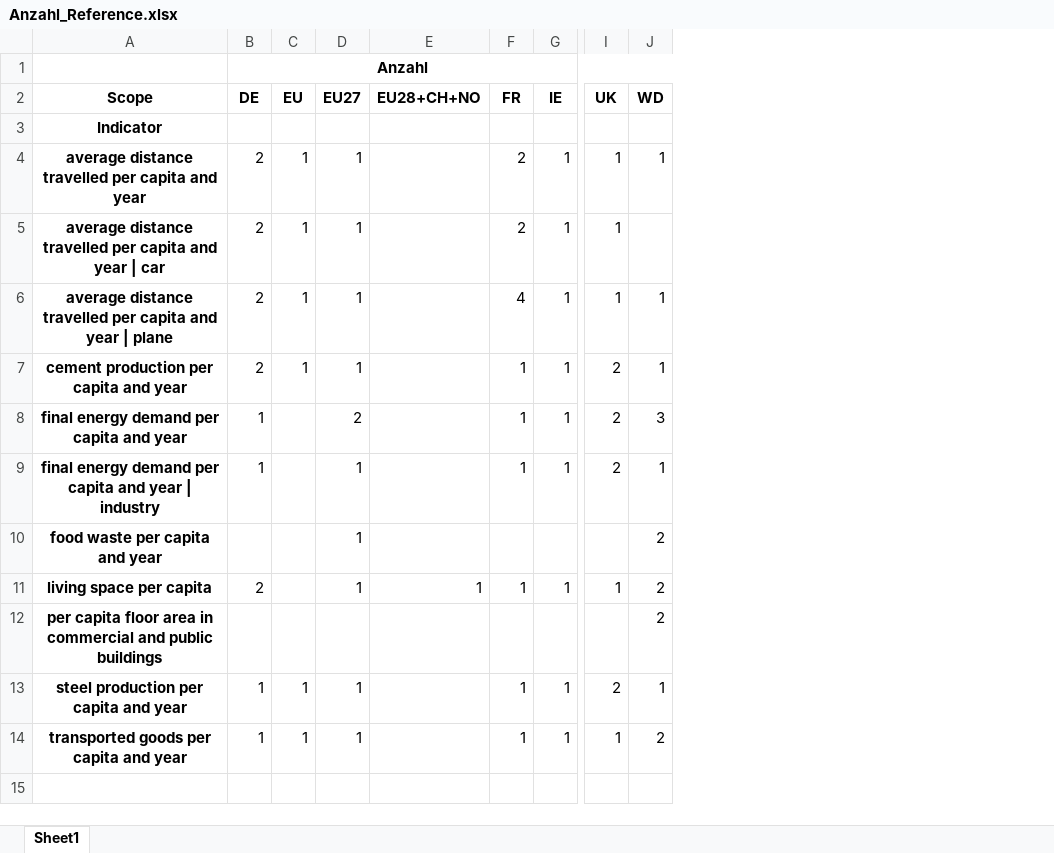
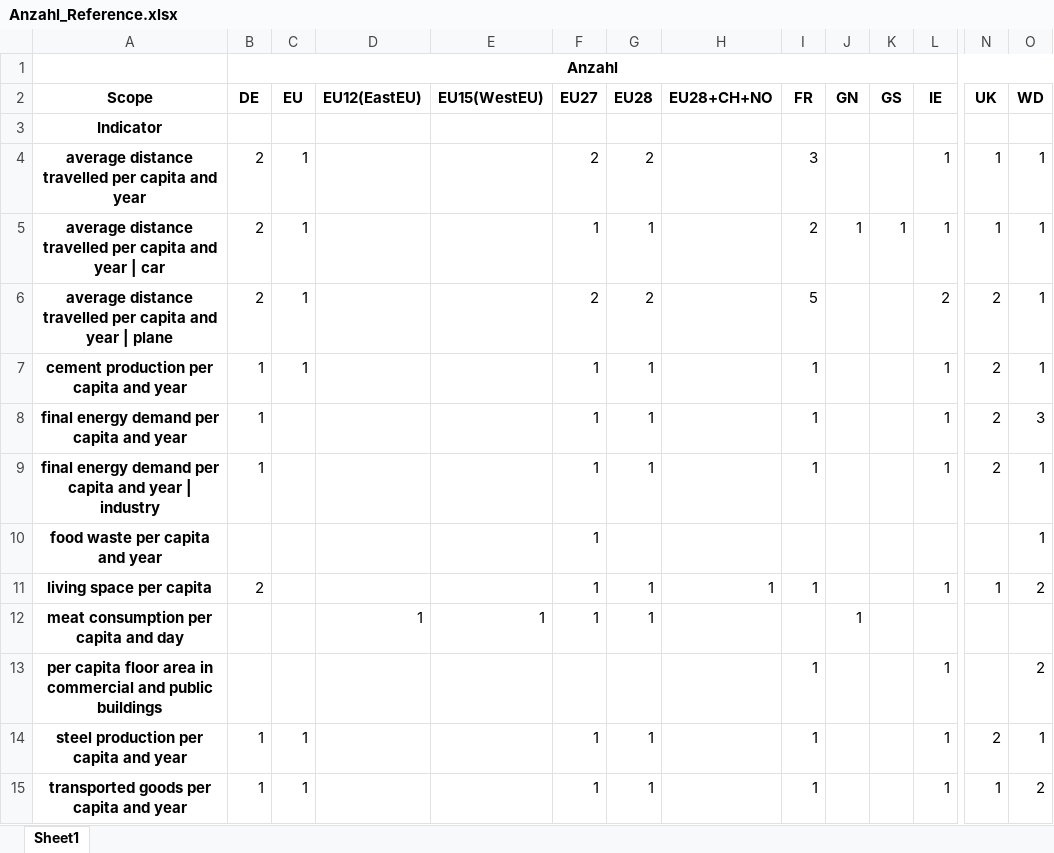
Before and after one commit to celia-burghardt/SufficiencyIndicators_Scenarios, an Excel workbook: output/Anzahl_Reference.xlsx, sheet Sheet1, drawn as a sheet; only a part is shown, gaps mark what is left out; values as stored, in another font and other column widths than the file's, no borders; addresses are those after the commit; rows hold the shown columns only; the diff names each change by its address in the sheet, - before the commit and + after, or states it on an @@ line.

```diff
--- a/output/Anzahl_Reference.xlsx (sheet Sheet1)
+++ b/output/Anzahl_Reference.xlsx (sheet Sheet1)
+column D (EU12(EastEU)), empty
+column E (EU15(WestEU)), empty
+column G (EU28), rows 4-11: 2 | 1 | 2 | 1 | 1 | 1 |  | 1; rows 14-15: 1 | 1
+column J (GN), row 5: 1
+column K (GS), row 5: 1
-F4 (EU27): 1
+F4 (EU27): 2
-I4 (FR): 2
+I4 (FR): 3
-O5 (WD): (empty)
+O5 (WD): 1
-F6 (EU27): 1
+F6 (EU27): 2
-I6 (FR): 4
+I6 (FR): 5
-L6 (IE): 1
+L6 (IE): 2
-N6 (UK): 1
+N6 (UK): 2
-B7 (DE): 2
+B7 (DE): 1
-F8 (EU27): 2
+F8 (EU27): 1
-O10 (WD): 2
+O10 (WD): 1
+row 12: meat consumption per capita and day |  |  | 1 | 1 | 1 | 1 |  |  | 1
-I13 (FR): (empty)
+I13 (FR): 1
-L13 (IE): (empty)
+L13 (IE): 1
```
Also changed, not shown: output/boxplot_germany_dls_table.xlsx, output/boxplot_germany_historic_table.xlsx, 31 other files.
